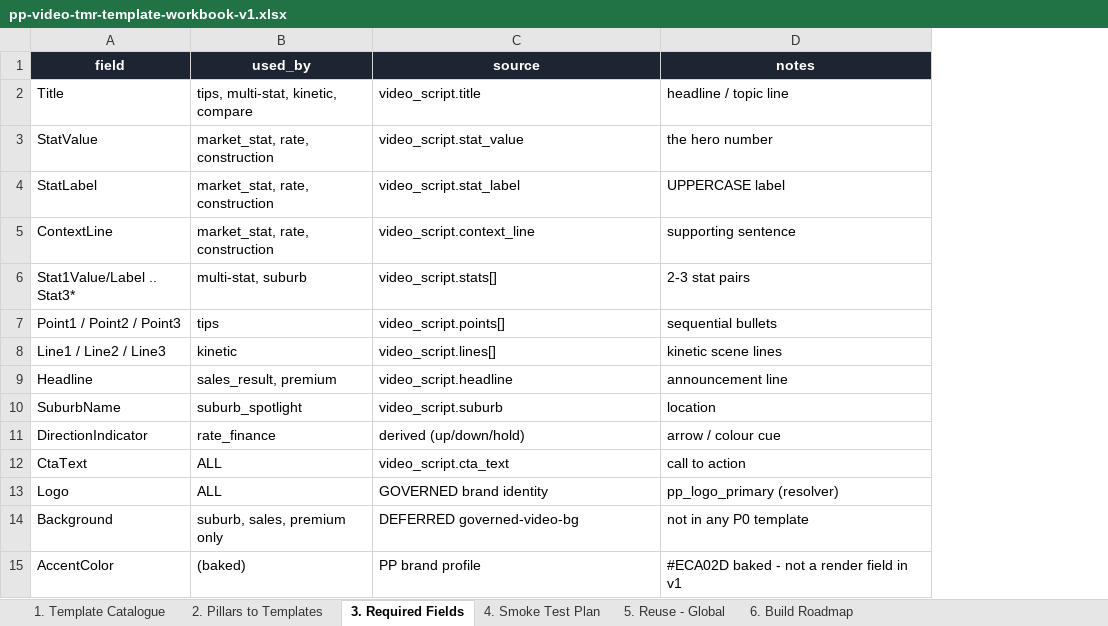
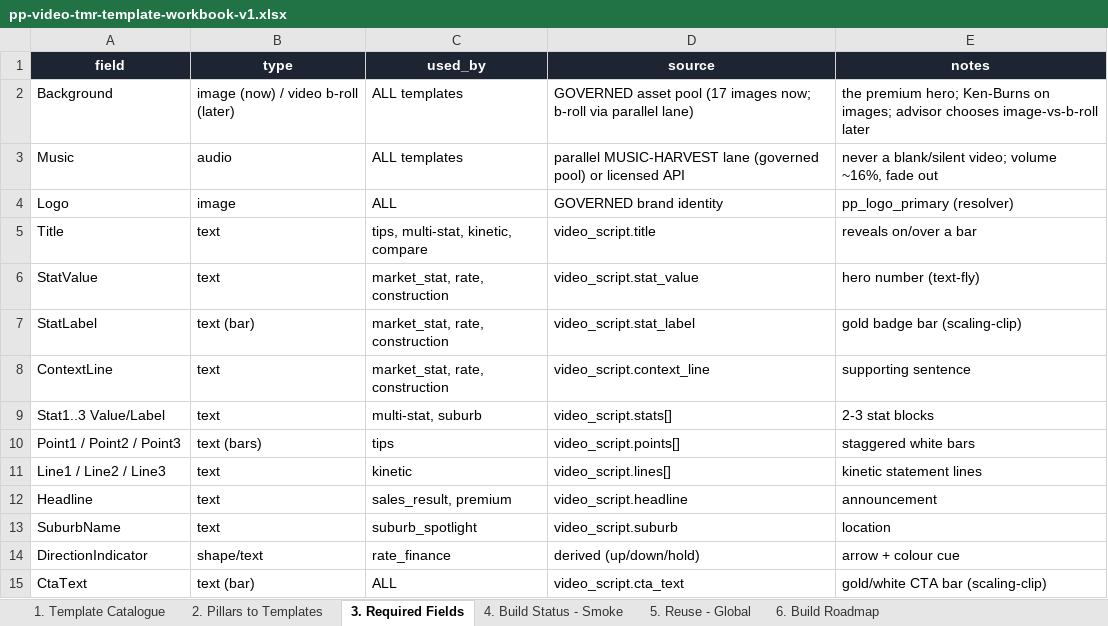
Before and after one commit to Invegent/Invegent-content-engine, an Excel workbook: docs/briefs/pp-video-tmr-template-workbook-v1.xlsx, sheet 3. Required Fields, drawn as a sheet; values as stored, in another font and other column widths than the file's, no borders; removed rows and columns are numbered as before the commit, all else as after; the diff names each change by its address in the sheet, - before the commit and + after, or states it on an @@ line.

Commit message:
docs: refresh PP Video TMR Template Workbook — premium-with-background model + build_status (market_stat v4 + tips v1 built; multi_stat next); background/music slots; roadmap w/ parallel music+b-roll lanes

```diff
--- a/docs/briefs/pp-video-tmr-template-workbook-v1.xlsx (sheet 3. Required Fields)
+++ b/docs/briefs/pp-video-tmr-template-workbook-v1.xlsx (sheet 3. Required Fields)
-sheet tab: 4. Smoke Test Plan
+sheet tab: 4. Build Status - Smoke
+column B (type), rows 5-15: text | text | text (bar) | text | text | text (bars) | text | text | text | shape/text | text (bar)
+row 2: Background | image (now) / video b-roll (later) | ALL templates | GOVERNED asset pool (17 images now; b-roll via parallel lane) | the premium hero; Ken-Burns on images; advisor chooses image-vs-b-roll later
+row 3: Music | audio | ALL templates | parallel MUSIC-HARVEST lane (governed pool) or licensed API | never a blank/silent video; volume ~16%, fade out
@@ row 13 moved to row 4: Logo @@
-E5 (notes): headline / topic line
+E5 (notes): reveals on/over a bar
-E6 (notes): the hero number
+E6 (notes): hero number (text-fly)
-E7 (notes): UPPERCASE label
+E7 (notes): gold badge bar (scaling-clip)
-A9 (field): Stat1Value/Label .. Stat3*
+A9 (field): Stat1..3 Value/Label
-E9 (notes): 2-3 stat pairs
+E9 (notes): 2-3 stat blocks
-E10 (notes): sequential bullets
+E10 (notes): staggered white bars
-E11 (notes): kinetic scene lines
+E11 (notes): kinetic statement lines
-E12 (notes): announcement line
+E12 (notes): announcement
-E14 (notes): arrow / colour cue
+E14 (notes): arrow + colour cue
-E15 (notes): call to action
+E15 (notes): gold/white CTA bar (scaling-clip)
-row 14: Background | suburb, sales, premium only | DEFERRED governed-video-bg | not in any P0 template
-row 15: AccentColor | (baked) | PP brand profile | #ECA02D baked - not a render field in v1
```
Also changed, not shown: sheet 1. Template Catalogue, sheet 4. Build Status - Smoke, sheet 6. Build Roadmap, sheet 2. Pillars to Templates.
